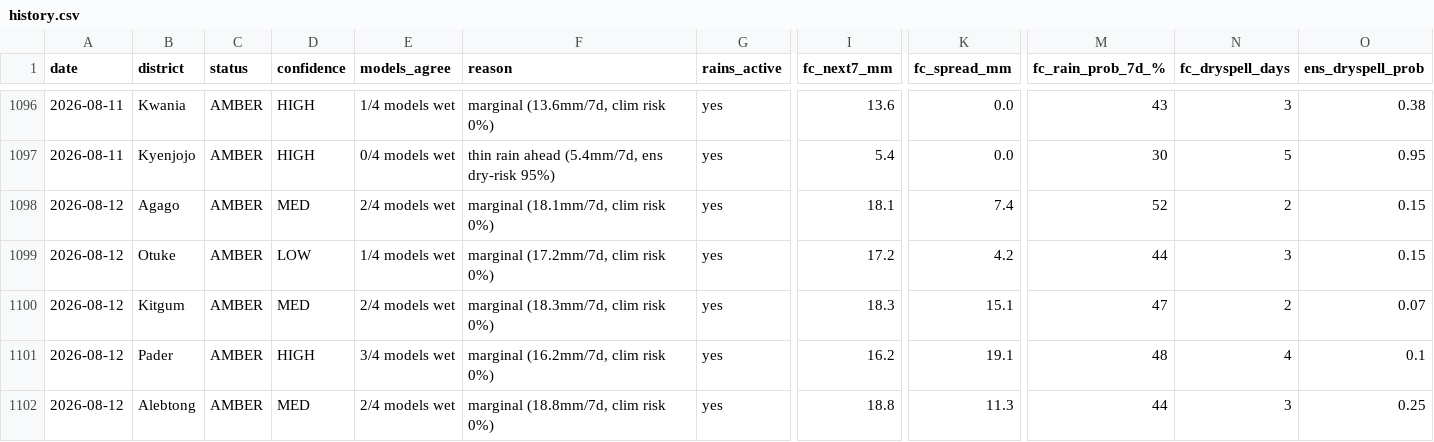
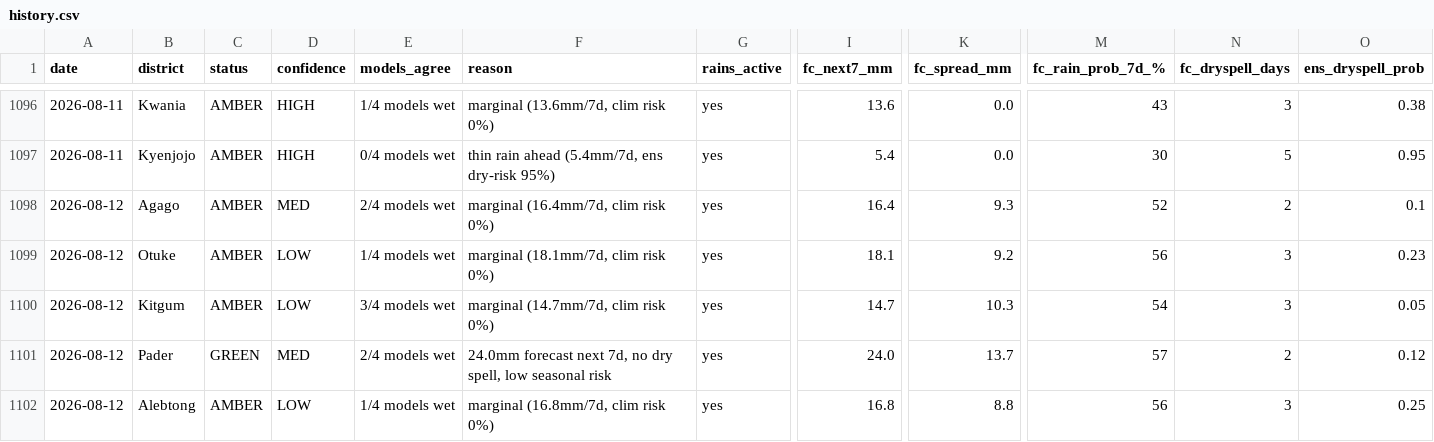
Before and after one commit to quinn-Uganda/planting-monitor, a CSV file: planting_monitor_out/history.csv, drawn as a sheet; only a part is shown, gaps mark what is left out; the diff covers the shown part only; the diff names each change by its address in the sheet, - before the commit and + after, or states it on an @@ line.

```diff
--- a/planting_monitor_out/history.csv
+++ b/planting_monitor_out/history.csv
-F1098 (reason): marginal (18.1mm/7d, clim risk 0%)
+F1098 (reason): marginal (16.4mm/7d, clim risk 0%)
-I1098 (fc_next7_mm): 18.1
+I1098 (fc_next7_mm): 16.4
-K1098 (fc_spread_mm): 7.4
+K1098 (fc_spread_mm): 9.3
-O1098 (ens_dryspell_prob): 0.15
+O1098 (ens_dryspell_prob): 0.1
-F1099 (reason): marginal (17.2mm/7d, clim risk 0%)
+F1099 (reason): marginal (18.1mm/7d, clim risk 0%)
-I1099 (fc_next7_mm): 17.2
+I1099 (fc_next7_mm): 18.1
-K1099 (fc_spread_mm): 4.2
+K1099 (fc_spread_mm): 9.2
-M1099 (fc_rain_prob_7d_%): 44
+M1099 (fc_rain_prob_7d_%): 56
-O1099 (ens_dryspell_prob): 0.15
+O1099 (ens_dryspell_prob): 0.23
-D1100 (confidence): MED
+D1100 (confidence): LOW
-E1100 (models_agree): 2/4 models wet
+E1100 (models_agree): 3/4 models wet
-F1100 (reason): marginal (18.3mm/7d, clim risk 0%)
+F1100 (reason): marginal (14.7mm/7d, clim risk 0%)
-I1100 (fc_next7_mm): 18.3
+I1100 (fc_next7_mm): 14.7
-K1100 (fc_spread_mm): 15.1
+K1100 (fc_spread_mm): 10.3
-M1100 (fc_rain_prob_7d_%): 47
+M1100 (fc_rain_prob_7d_%): 54
-N1100 (fc_dryspell_days): 2
+N1100 (fc_dryspell_days): 3
-O1100 (ens_dryspell_prob): 0.07
+O1100 (ens_dryspell_prob): 0.05
-C1101 (status): AMBER
+C1101 (status): GREEN
-D1101 (confidence): HIGH
+D1101 (confidence): MED
-E1101 (models_agree): 3/4 models wet
+E1101 (models_agree): 2/4 models wet
-F1101 (reason): marginal (16.2mm/7d, clim risk 0%)
+F1101 (reason): 24.0mm forecast next 7d, no dry spell, low seasonal risk
-I1101 (fc_next7_mm): 16.2
+I1101 (fc_next7_mm): 24.0
-K1101 (fc_spread_mm): 19.1
+K1101 (fc_spread_mm): 13.7
-M1101 (fc_rain_prob_7d_%): 48
+M1101 (fc_rain_prob_7d_%): 57
-N1101 (fc_dryspell_days): 4
+N1101 (fc_dryspell_days): 2
-O1101 (ens_dryspell_prob): 0.1
+O1101 (ens_dryspell_prob): 0.12
-D1102 (confidence): MED
+D1102 (confidence): LOW
-E1102 (models_agree): 2/4 models wet
+E1102 (models_agree): 1/4 models wet
-F1102 (reason): marginal (18.8mm/7d, clim risk 0%)
+F1102 (reason): marginal (16.8mm/7d, clim risk 0%)
-I1102 (fc_next7_mm): 18.8
+I1102 (fc_next7_mm): 16.8
-K1102 (fc_spread_mm): 11.3
+K1102 (fc_spread_mm): 8.8
-M1102 (fc_rain_prob_7d_%): 44
+M1102 (fc_rain_prob_7d_%): 56
```
Also changed, not shown: 112 edited cells elsewhere in this file, planting_monitor_out/status_today.csv, 4 other files.
